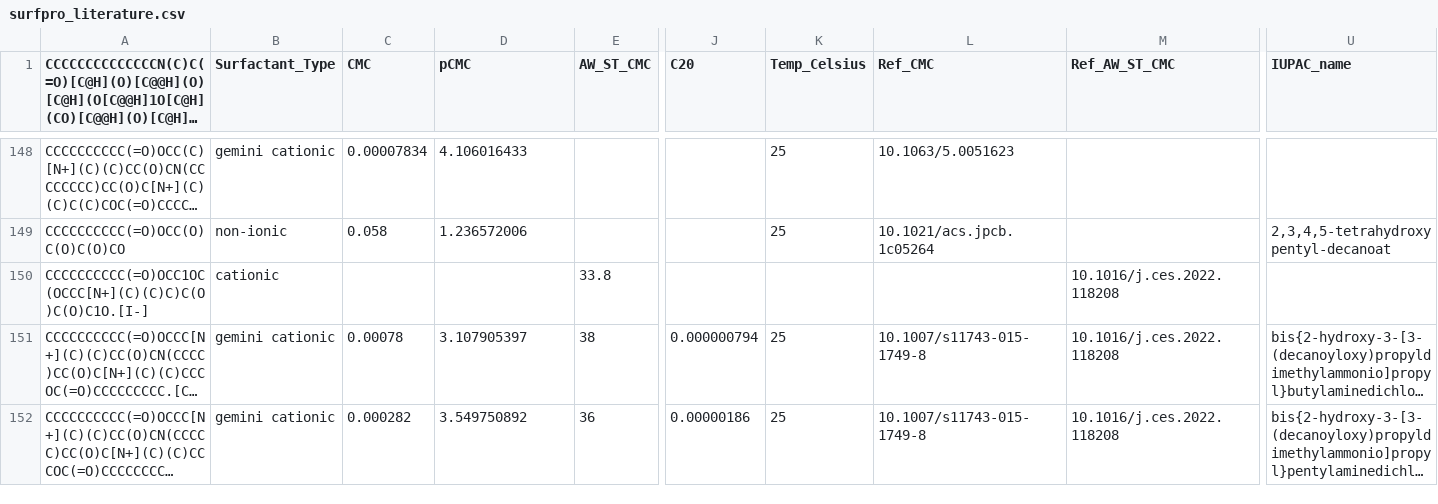
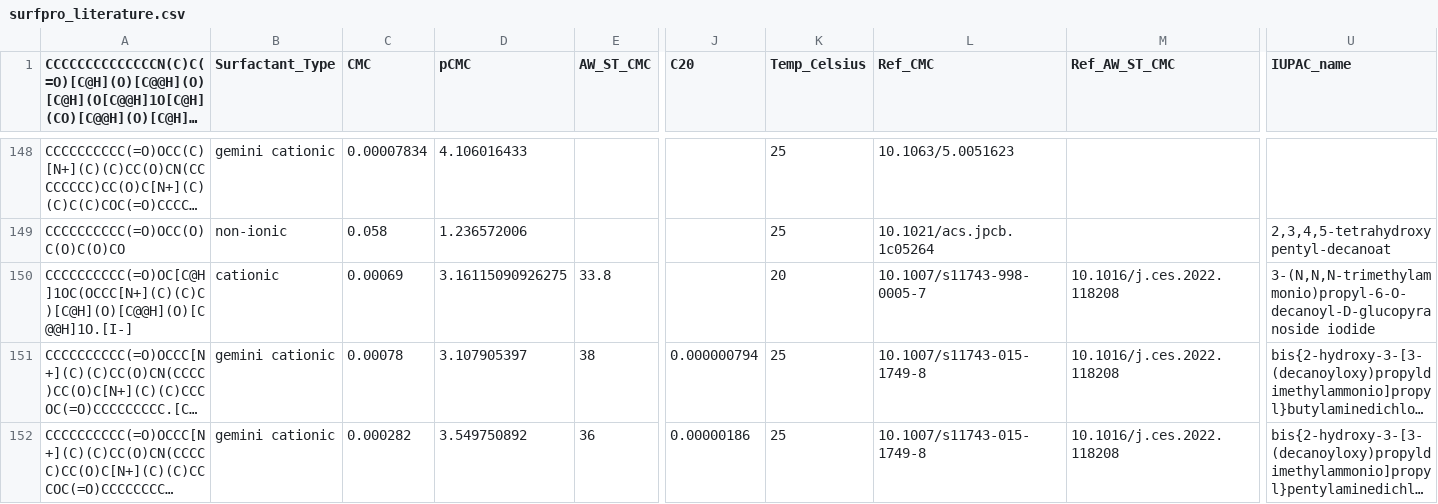
Before and after one commit to BigChemistry-RobotLab/SurfPro, a CSV file: data/surfpro_literature.csv, drawn as a sheet; only a part is shown, gaps mark what is left out; long unchanged cells end in …; the diff covers the shown part only; the diff names each change by its address in the sheet, - before the commit and + after, or states it on an @@ line.

Commit message:
add chirality / CMCC for 10.1007/s11743-998-0005-7

```diff
--- a/data/surfpro_literature.csv
+++ b/data/surfpro_literature.csv
-A150: CCCCCCCCCC(=O)OCC1OC(OCCC[N+](C)(C)C)C(O)C(O)C1O.[I-]
+A150: CCCCCCCCCC(=O)OC[C@H]1OC(OCCC[N+](C)(C)C)[C@H](O)[C@@H](O)[C@@H]1O.[I-]
-C150 (CMC): (empty)
+C150 (CMC): 0.00069
-D150 (pCMC): (empty)
+D150 (pCMC): 3.16115090926275
-K150 (Temp_Celsius): (empty)
+K150 (Temp_Celsius): 20
-L150 (Ref_CMC): (empty)
+L150 (Ref_CMC): 10.1007/s11743-998-0005-7
-U150 (IUPAC_name): (empty)
+U150 (IUPAC_name): 3-(N,N,N-trimethylammonio)propyl-6-O-decanoyl-D-glucopyranoside iodide
```
Also changed, not shown: 18 edited cells elsewhere in this file.
